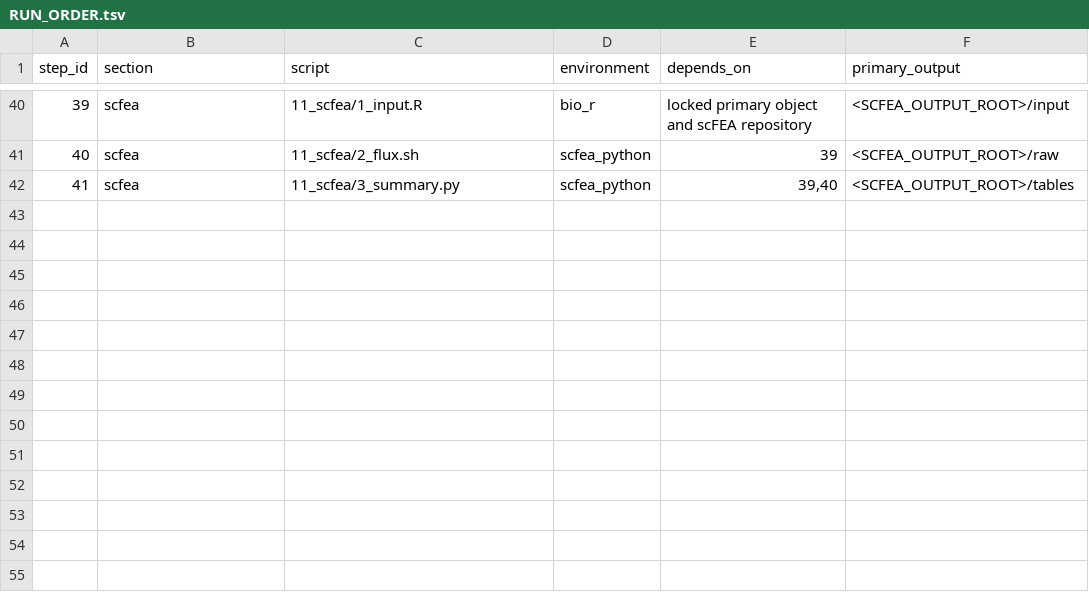
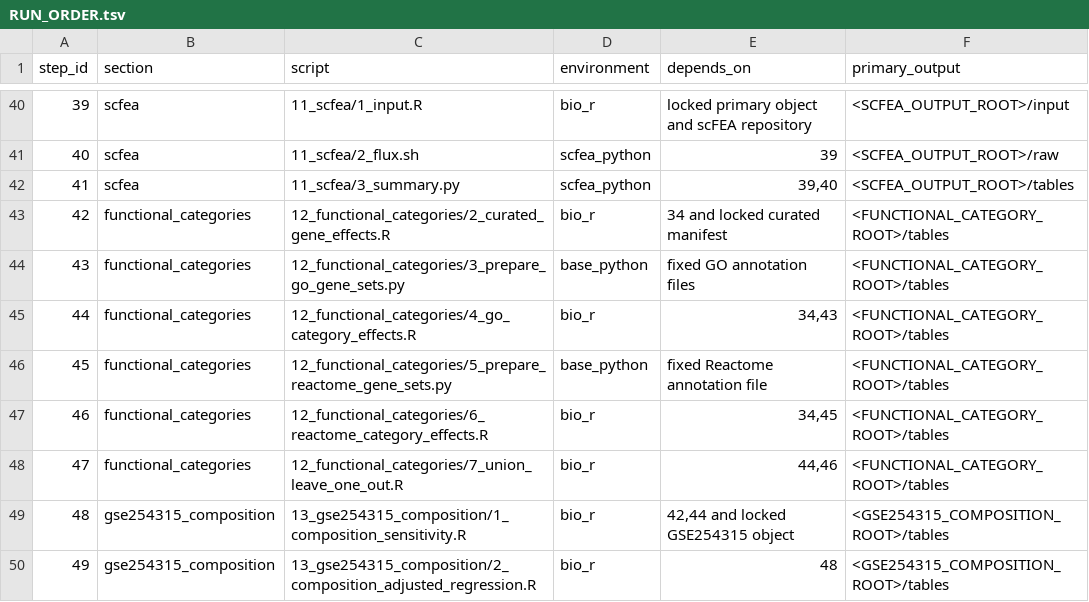
Before and after one commit to ShanchongFeng/LeydigCellAging, a TSV file: Analysis Script/RUN_ORDER.tsv, drawn as a sheet; only a part is shown, gaps mark what is left out; the diff names each change by its address in the sheet, - before the commit and + after, or states it on an @@ line.

Commit message:
Add missing functional and composition analyses

```diff
--- a/Analysis Script/RUN_ORDER.tsv
+++ b/Analysis Script/RUN_ORDER.tsv
+row 43: 42 | functional_categories | 12_functional_categories/2_curated_gene_effects.R | bio_r | 34 and locked curated manifest | <FUNCTIONAL_CATEGORY_ROOT>/tables
+row 44: 43 | functional_categories | 12_functional_categories/3_prepare_go_gene_sets.py | base_python | fixed GO annotation files | <FUNCTIONAL_CATEGORY_ROOT>/tables
+row 45: 44 | functional_categories | 12_functional_categories/4_go_category_effects.R | bio_r | 34,43 | <FUNCTIONAL_CATEGORY_ROOT>/tables
+row 46: 45 | functional_categories | 12_functional_categories/5_prepare_reactome_gene_sets.py | base_python | fixed Reactome annotation file | <FUNCTIONAL_CATEGORY_ROOT>/tables
+row 47: 46 | functional_categories | 12_functional_categories/6_reactome_category_effects.R | bio_r | 34,45 | <FUNCTIONAL_CATEGORY_ROOT>/tables
+row 48: 47 | functional_categories | 12_functional_categories/7_union_leave_one_out.R | bio_r | 44,46 | <FUNCTIONAL_CATEGORY_ROOT>/tables
+row 49: 48 | gse254315_composition | 13_gse254315_composition/1_composition_sensitivity.R | bio_r | 42,44 and locked GSE254315 object | <GSE254315_COMPOSITION_ROOT>/tables
+row 50: 49 | gse254315_composition | 13_gse254315_composition/2_composition_adjusted_regression.R | bio_r | 48 | <GSE254315_COMPOSITION_ROOT>/tables
```
Also changed, not shown: 19 other files.
